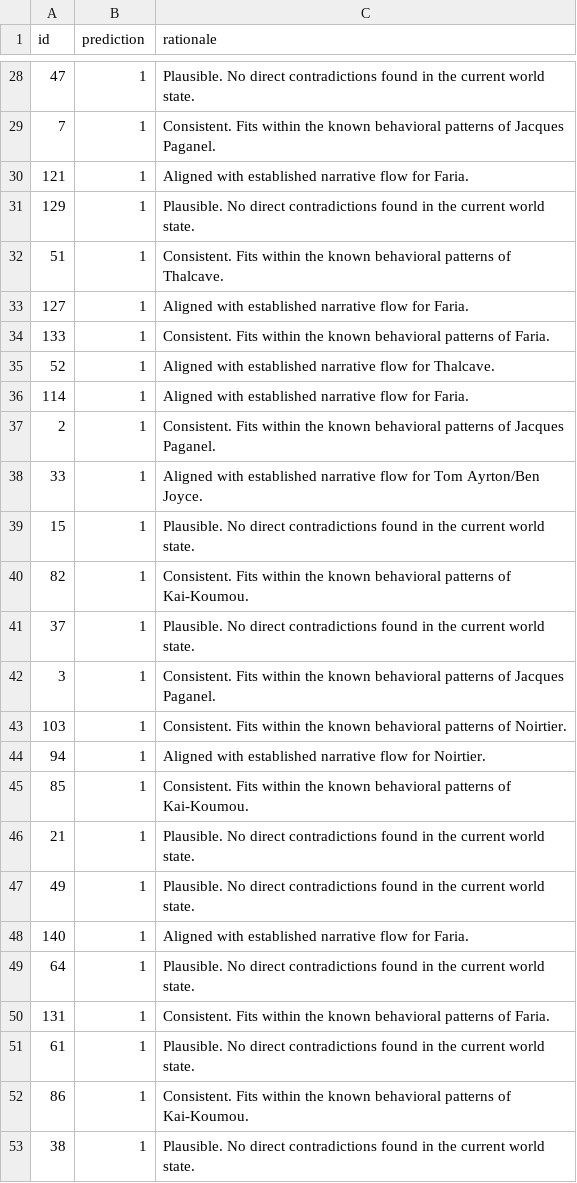
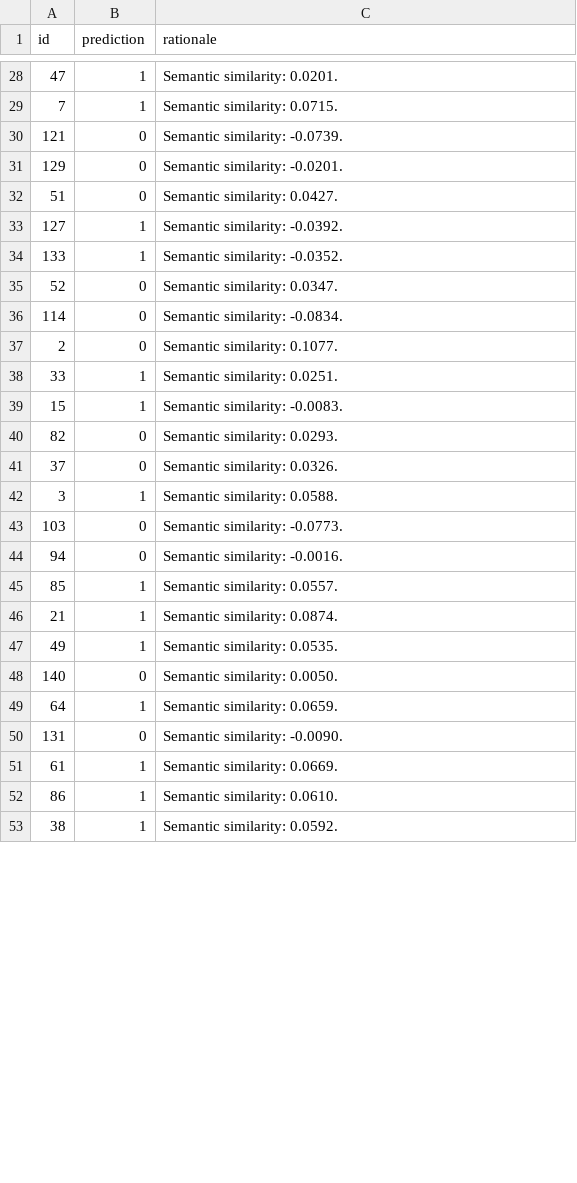
Before and after one commit to AdityaSinghBisht100/KDSH, a CSV file: submission_modal.csv, drawn as a sheet; only a part is shown, gaps mark what is left out; the diff covers the shown part only.

```diff
--- a/submission_modal.csv
+++ b/submission_modal.csv
@@ -28,26 +28,26 @@ id,prediction,rationale
-47,1,Plausible. No direct contradictions found in the current world state.
-7,1,Consistent. Fits within the known behavioral patterns of Jacques Paganel.
-121,1,Aligned with established narrative flow for Faria.
-129,1,Plausible. No direct contradictions found in the current world state.
-51,1,Consistent. Fits within the known behavioral patterns of Thalcave.
-127,1,Aligned with established narrative flow for Faria.
-133,1,Consistent. Fits within the known behavioral patterns of Faria.
-52,1,Aligned with established narrative flow for Thalcave.
-114,1,Aligned with established narrative flow for Faria.
-2,1,Consistent. Fits within the known behavioral patterns of Jacques Paganel.
-33,1,Aligned with established narrative flow for Tom Ayrton/Ben Joyce.
-15,1,Plausible. No direct contradictions found in the current world state.
-82,1,Consistent. Fits within the known behavioral patterns of Kai-Koumou.
-37,1,Plausible. No direct contradictions found in the current world state.
-3,1,Consistent. Fits within the known behavioral patterns of Jacques Paganel.
-103,1,Consistent. Fits within the known behavioral patterns of Noirtier.
-94,1,Aligned with established narrative flow for Noirtier.
-85,1,Consistent. Fits within the known behavioral patterns of Kai-Koumou.
-21,1,Plausible. No direct contradictions found in the current world state.
-49,1,Plausible. No direct contradictions found in the current world state.
-140,1,Aligned with established narrative flow for Faria.
-64,1,Plausible. No direct contradictions found in the current world state.
-131,1,Consistent. Fits within the known behavioral patterns of Faria.
-61,1,Plausible. No direct contradictions found in the current world state.
-86,1,Consistent. Fits within the known behavioral patterns of Kai-Koumou.
-38,1,Plausible. No direct contradictions found in the current world state.
+47,1,Semantic similarity: 0.0201.
+7,1,Semantic similarity: 0.0715.
+121,0,Semantic similarity: -0.0739.
+129,0,Semantic similarity: -0.0201.
+51,0,Semantic similarity: 0.0427.
+127,1,Semantic similarity: -0.0392.
+133,1,Semantic similarity: -0.0352.
+52,0,Semantic similarity: 0.0347.
+114,0,Semantic similarity: -0.0834.
+2,0,Semantic similarity: 0.1077.
+33,1,Semantic similarity: 0.0251.
+15,1,Semantic similarity: -0.0083.
+82,0,Semantic similarity: 0.0293.
+37,0,Semantic similarity: 0.0326.
+3,1,Semantic similarity: 0.0588.
+103,0,Semantic similarity: -0.0773.
+94,0,Semantic similarity: -0.0016.
+85,1,Semantic similarity: 0.0557.
+21,1,Semantic similarity: 0.0874.
+49,1,Semantic similarity: 0.0535.
+140,0,Semantic similarity: 0.0050.
+64,1,Semantic similarity: 0.0659.
+131,0,Semantic similarity: -0.0090.
+61,1,Semantic similarity: 0.0669.
+86,1,Semantic similarity: 0.0610.
+38,1,Semantic similarity: 0.0592.
```
Also changed, not shown: 1 added row and 55 edited cells elsewhere in this file, 42 other files.
